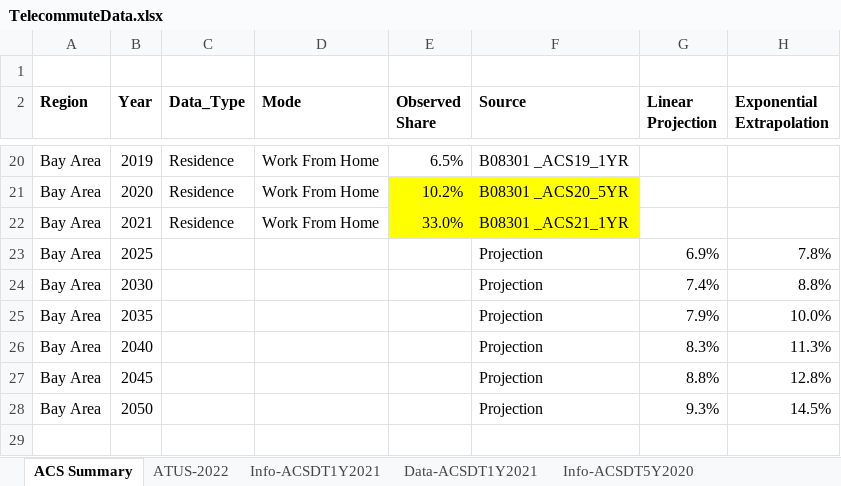
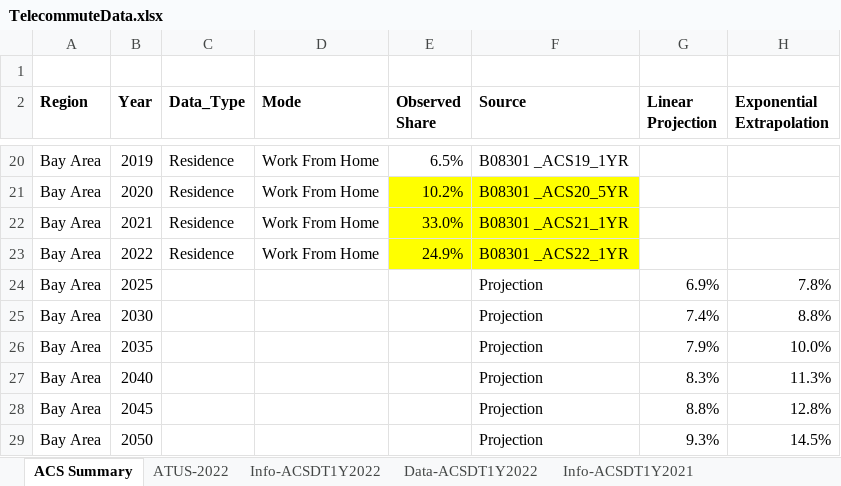
Before and after one commit to BayAreaMetro/travel-model-one, an Excel workbook: utilities/telecommute/TelecommuteData.xlsx, sheet ACS Summary, drawn as a sheet; only a part is shown, gaps mark what is left out; values as stored, in another font and other column widths than the file's, no borders; charts and pictures not drawn; the diff names each change by its address in the sheet, - before the commit and + after, or states it on an @@ line.

Commit message:
add 2022 ACS 1-Yr Table B08301 data

```diff
--- a/utilities/telecommute/TelecommuteData.xlsx (sheet ACS Summary)
+++ b/utilities/telecommute/TelecommuteData.xlsx (sheet ACS Summary)
+sheet tab: Info-ACSDT1Y2022
+sheet tab: Data-ACSDT1Y2022
+row 23: Bay Area | 2022 | Residence | Work From Home | 24.9% | B08301 _ACS22_1YR
```
Also changed, not shown: charts or pictures, 1 other file.
